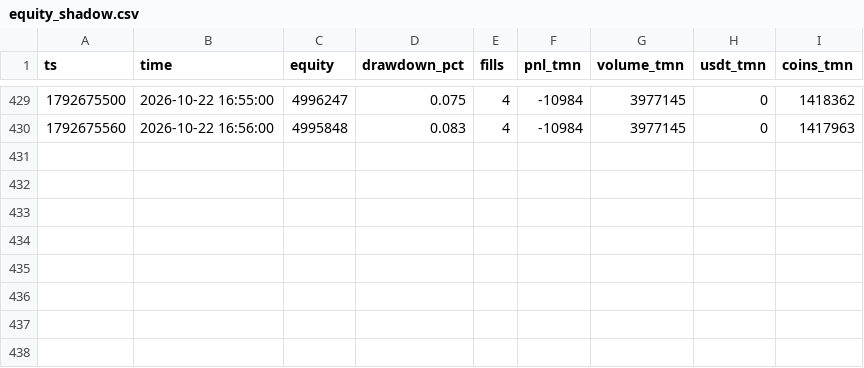
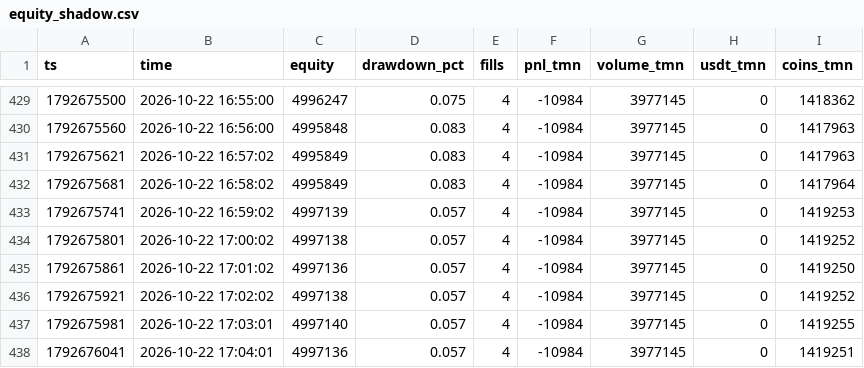
Before and after one commit to RealMdyz/tmn-quant-engine, a CSV file: logs/equity_shadow.csv, drawn as a sheet; only a part is shown, gaps mark what is left out.

Commit message:
logs 2026-10-22 17:04 (shadow)

```diff
--- a/logs/equity_shadow.csv
+++ b/logs/equity_shadow.csv
@@ -430 +430,9 @@ ts,time,equity,drawdown_pct,fills,pnl_tmn,volume_tmn,usdt_tmn,coins_tmn
 1792675560,2026-10-22 16:56:00,4995848,0.083,4,-10984,3977145,0,1417963
+1792675621,2026-10-22 16:57:02,4995849,0.083,4,-10984,3977145,0,1417963
+1792675681,2026-10-22 16:58:02,4995849,0.083,4,-10984,3977145,0,1417964
+1792675741,2026-10-22 16:59:02,4997139,0.057,4,-10984,3977145,0,1419253
+1792675801,2026-10-22 17:00:02,4997138,0.057,4,-10984,3977145,0,1419252
+1792675861,2026-10-22 17:01:02,4997136,0.057,4,-10984,3977145,0,1419250
+1792675921,2026-10-22 17:02:02,4997138,0.057,4,-10984,3977145,0,1419252
+1792675981,2026-10-22 17:03:01,4997140,0.057,4,-10984,3977145,0,1419255
+1792676041,2026-10-22 17:04:01,4997136,0.057,4,-10984,3977145,0,1419251
```
Also changed, not shown: 8 other files.
